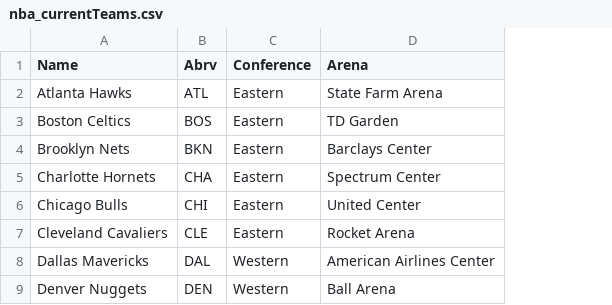
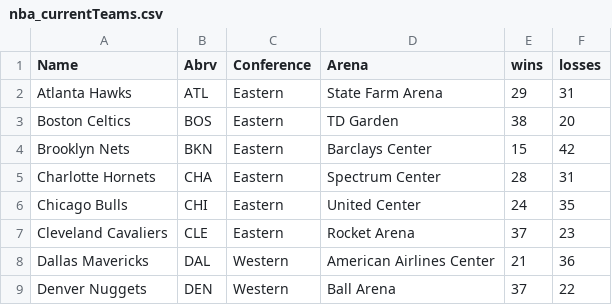
Before and after one commit to SCCSC-Computer-Technology/sportsdataappgroupproject1-bhss, a CSV file: data/nba/nba_currentTeams.csv, drawn as a sheet; only a part is shown; the diff names each change by its address in the sheet, - before the commit and + after, or states it on an @@ line.

```diff
--- a/data/nba/nba_currentTeams.csv
+++ b/data/nba/nba_currentTeams.csv
+column E (wins), rows 2-9: 29 | 38 | 15 | 28 | 24 | 37 | 21 | 37
+column F (losses), rows 2-9: 31 | 20 | 42 | 31 | 35 | 23 | 36 | 22
```
Also changed, not shown: 6 other files.
